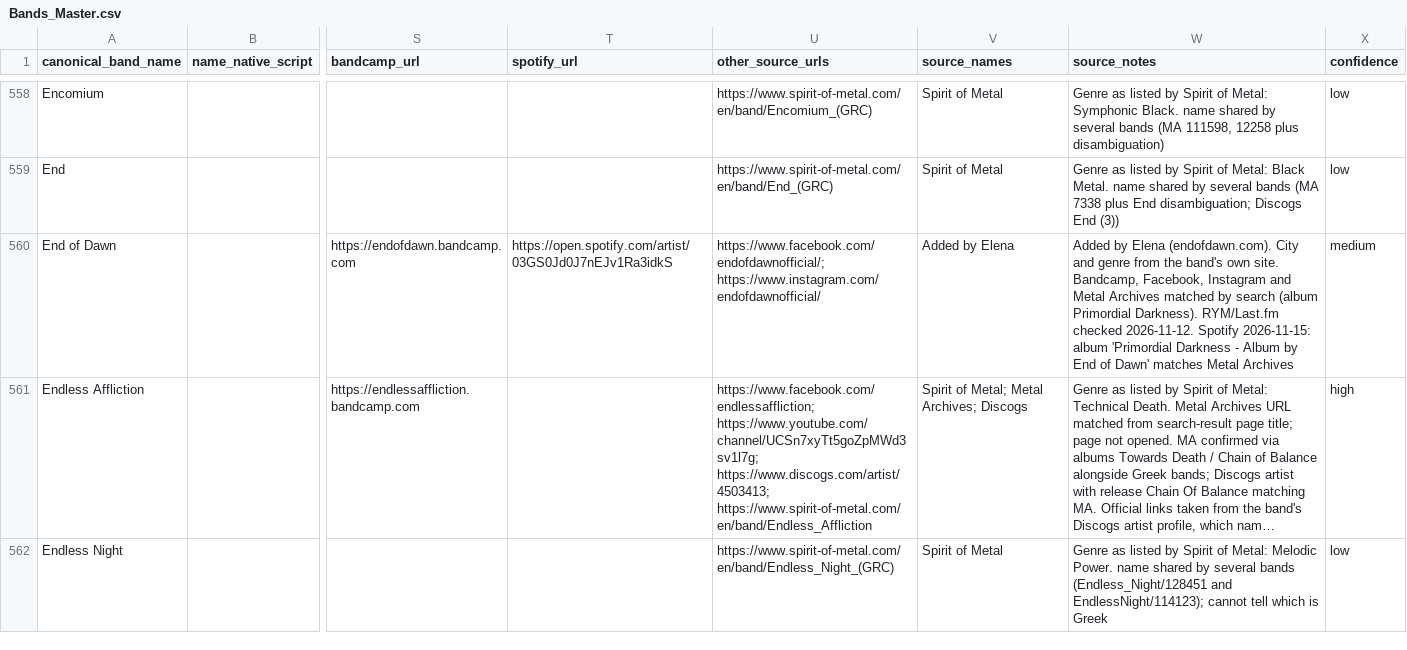
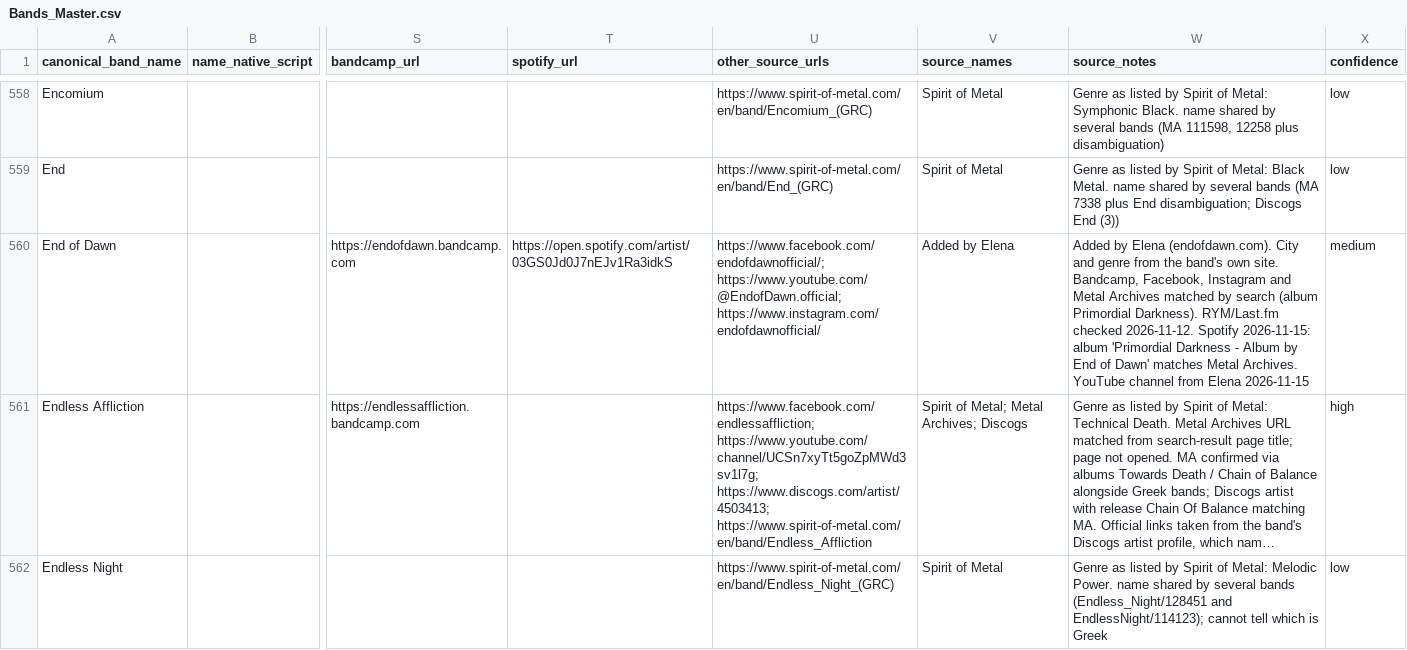
Before and after one commit to elenavasilaki-cyber/greekbands, a CSV file: data/Bands_Master.csv, drawn as a sheet; only a part is shown, gaps mark what is left out; long unchanged cells end in …; the diff names each change by its address in the sheet, - before the commit and + after, or states it on an @@ line.

```diff
--- a/data/Bands_Master.csv
+++ b/data/Bands_Master.csv
-U560 (other_source_urls): https://www.facebook.com/endofdawnofficial/; https://www.instagram.com/endofdawnofficial/
+U560 (other_source_urls): https://www.facebook.com/endofdawnofficial/; https://www.youtube.com/@EndofDawn.official; https://www.instagram.com/endofdawnofficial/
-W560 (source_notes): …matches Metal Archives
+W560 (source_notes): …matches Metal Archives. YouTube channel from Elena 2026-11-15
```
Also changed, not shown: 3 other files.
